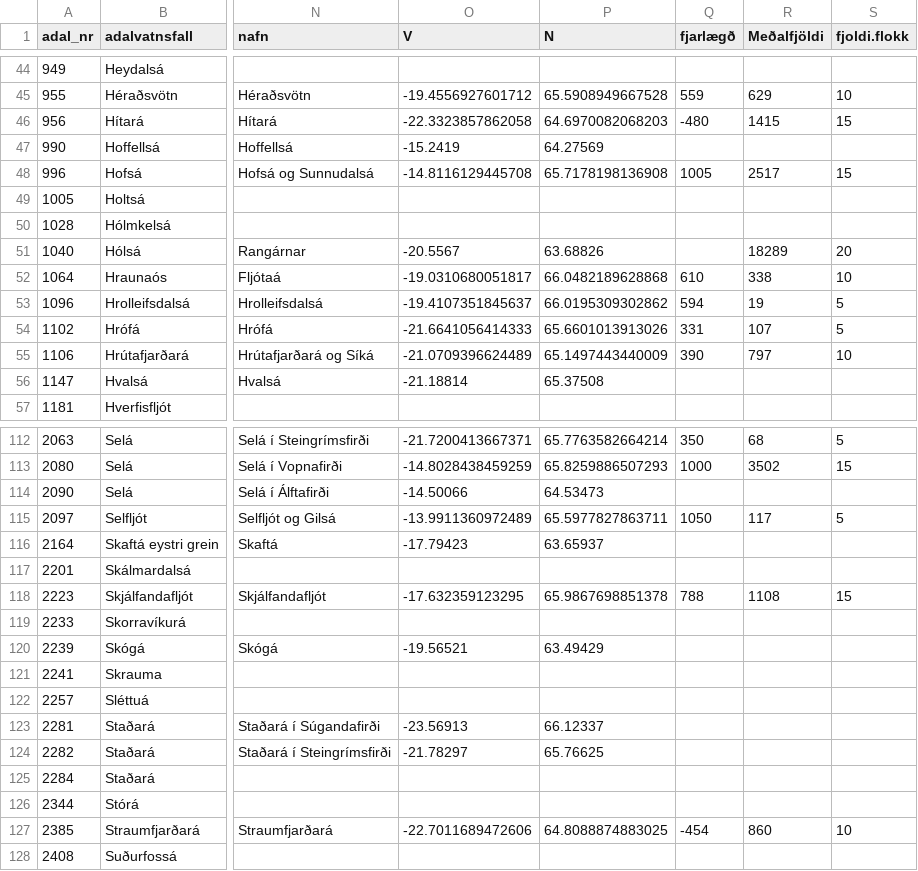
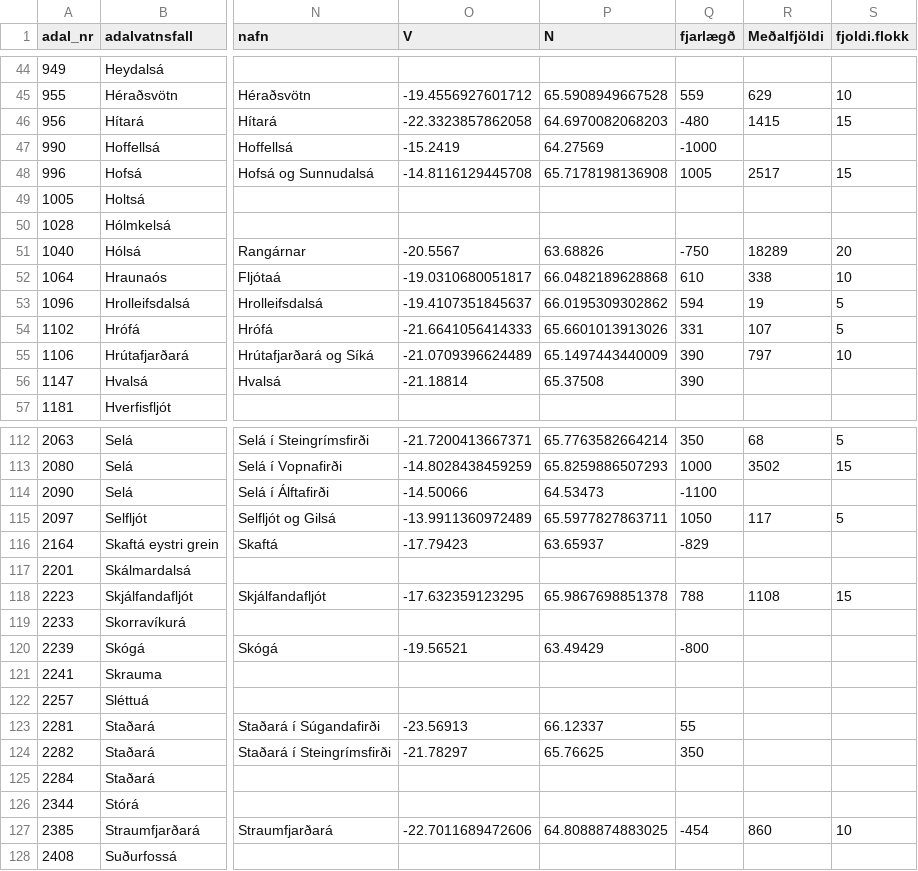
Before and after one commit to Hafro/Villtir-laxastofnar, a CSV file: ar2025.csv, drawn as a sheet; only a part is shown, gaps mark what is left out; the diff covers the shown part only; the diff names each change by its address in the sheet, - before the commit and + after, or states it on an @@ line.

```diff
--- a/ar2025.csv
+++ b/ar2025.csv
-Q47 (fjarlægð): (empty)
+Q47 (fjarlægð): -1000
-Q51 (fjarlægð): (empty)
+Q51 (fjarlægð): -750
-Q56 (fjarlægð): (empty)
+Q56 (fjarlægð): 390
-Q114 (fjarlægð): (empty)
+Q114 (fjarlægð): -1100
-Q116 (fjarlægð): (empty)
+Q116 (fjarlægð): -829
-Q120 (fjarlægð): (empty)
+Q120 (fjarlægð): -800
-Q123 (fjarlægð): (empty)
+Q123 (fjarlægð): 55
-Q124 (fjarlægð): (empty)
+Q124 (fjarlægð): 350
```
Also changed, not shown: 14 edited cells elsewhere in this file, ahaetta.csv, ar.csv.
